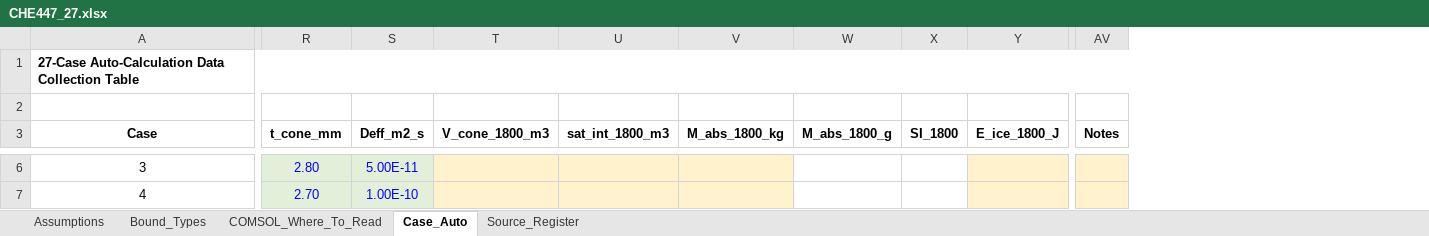
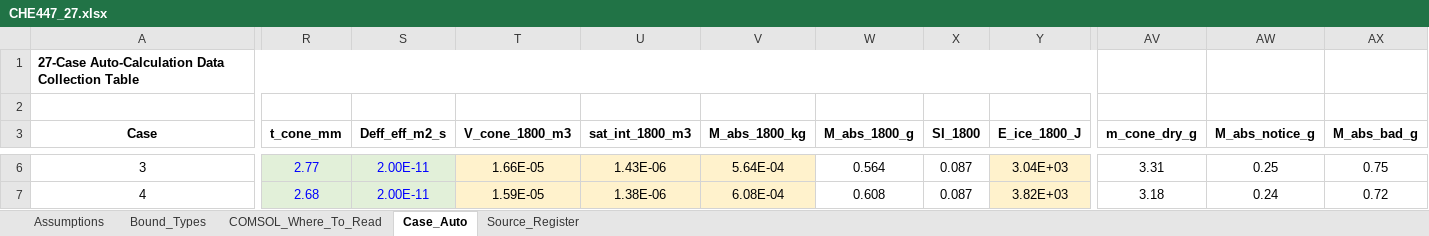
Before and after one commit to wzj003243-dotcom/CHE-447-Ice-Cream-Melting-and-Waffle-Cone-Sogginess, an Excel workbook: data/CHE447_27.xlsx, sheet Case_Auto, drawn as a sheet; only a part is shown, gaps mark what is left out; values as stored, in another font and other column widths than the file's, no borders; charts and pictures not drawn; removed rows and columns are numbered as before the commit, all else as after; the diff covers the shown part only; the diff names each change by its address in the sheet, - before the commit and + after, or states it on an @@ line.

```diff
--- a/data/CHE447_27.xlsx (sheet Case_Auto)
+++ b/data/CHE447_27.xlsx (sheet Case_Auto)
-column S (Deff_m2_s), rows 6-7: 5.00E-11 | 1.00E-10
+column S (Deff_eff_m2_s), rows 6-7: 2.00E-11 | 2.00E-11
-column AV (Notes), empty
+column AV (m_cone_dry_g), rows 6-7: 3.31 | 3.18
+column AW (M_abs_notice_g), rows 6-7: 0.25 | 0.24
+column AX (M_abs_bad_g), rows 6-7: 0.75 | 0.72
-R6 (t_cone_mm): 2.80
+R6 (t_cone_mm): 2.77
-T6 (V_cone_1800_m3): (empty)
+T6 (V_cone_1800_m3): 1.66E-05
-U6 (sat_int_1800_m3): (empty)
+U6 (sat_int_1800_m3): 1.43E-06
-V6 (M_abs_1800_kg): (empty)
+V6 (M_abs_1800_kg): 5.64E-04
-W6 (M_abs_1800_g): (empty)
+W6 (M_abs_1800_g): 0.564
-X6:X7 (SI_1800): (empty)
+X6:X7 (SI_1800): 0.087
-Y6 (E_ice_1800_J): (empty)
+Y6 (E_ice_1800_J): 3.04E+03
-R7 (t_cone_mm): 2.70
+R7 (t_cone_mm): 2.68
-T7 (V_cone_1800_m3): (empty)
+T7 (V_cone_1800_m3): 1.59E-05
-U7 (sat_int_1800_m3): (empty)
+U7 (sat_int_1800_m3): 1.38E-06
-V7 (M_abs_1800_kg): (empty)
+V7 (M_abs_1800_kg): 6.08E-04
-W7 (M_abs_1800_g): (empty)
+W7 (M_abs_1800_g): 0.608
-Y7 (E_ice_1800_J): (empty)
+Y7 (E_ice_1800_J): 3.82E+03
```
Also changed, not shown: 234 edited cells elsewhere in this sheet, sheet Source_Register, 3 other files.
